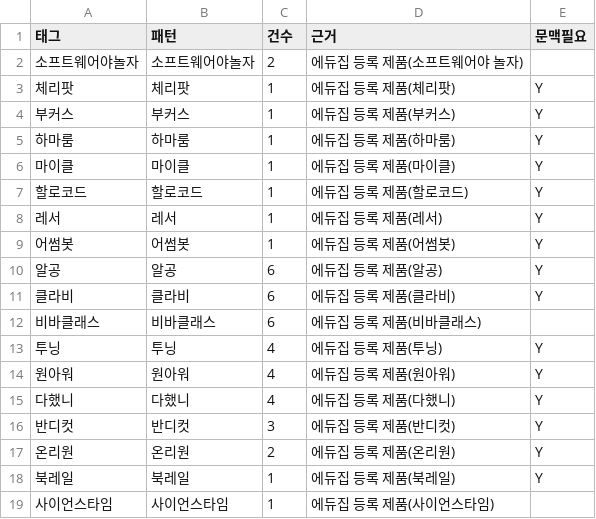
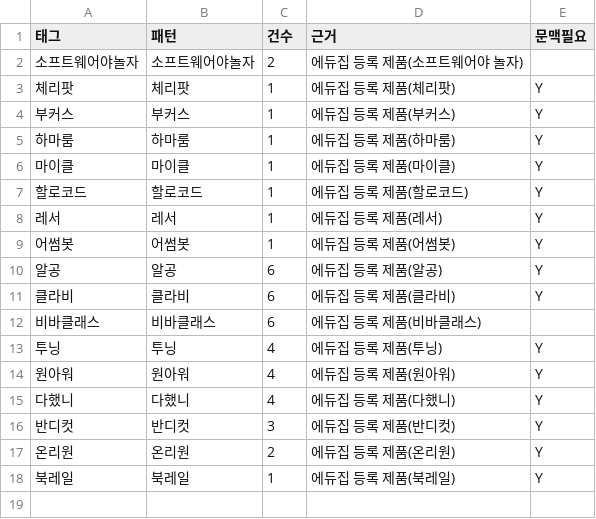
Before and after one commit to theflight001/school-edtech, a CSV file: mined_rules.csv, drawn as a sheet.

```diff
--- a/mined_rules.csv
+++ b/mined_rules.csv
@@ -18,2 +18 @@
 북레일,북레일,1,에듀집 등록 제품(북레일),Y
-사이언스타임,사이언스타임,1,에듀집 등록 제품(사이언스타임),
```
Also changed, not shown: edzip_rules.csv, 17 other files.
